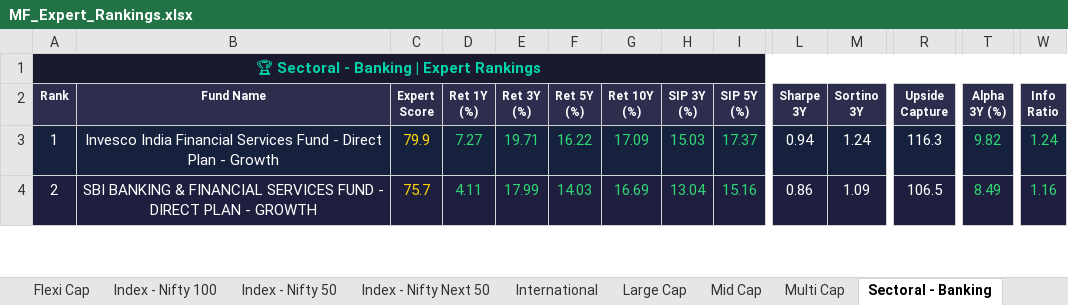
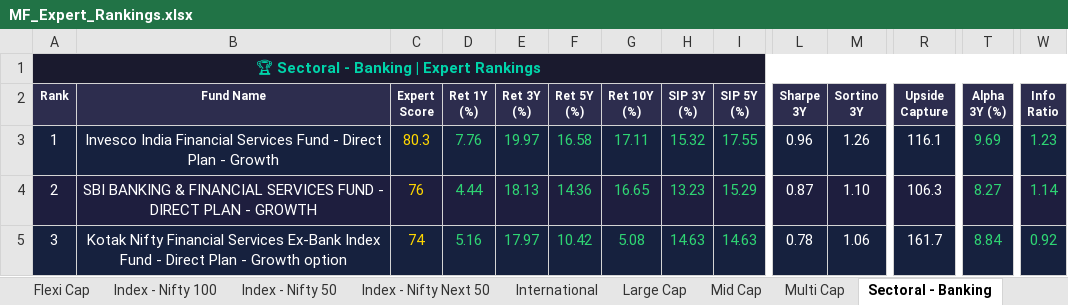
Before and after one commit to myfinancialria/mf-data-fetcher, an Excel workbook: output/MF_Expert_Rankings.xlsx, sheet Sectoral - Banking, drawn as a sheet; only a part is shown, gaps mark what is left out; values as stored, in another font and other column widths than the file's, no borders; rows hold the shown columns only; the diff covers the shown part only; the diff names each change by its address in the sheet, - before the commit and + after, or states it on an @@ line.

```diff
--- a/output/MF_Expert_Rankings.xlsx (sheet Sectoral - Banking)
+++ b/output/MF_Expert_Rankings.xlsx (sheet Sectoral - Banking)
-C3 (Expert Score): 79.9
+C3 (Expert Score): 80.3
-D3 (Ret 1Y (%)): 7.27
+D3 (Ret 1Y (%)): 7.76
-E3 (Ret 3Y (%)): 19.71
+E3 (Ret 3Y (%)): 19.97
-F3 (Ret 5Y (%)): 16.22
+F3 (Ret 5Y (%)): 16.58
-G3 (Ret 10Y (%)): 17.09
+G3 (Ret 10Y (%)): 17.11
-H3 (SIP 3Y (%)): 15.03
+H3 (SIP 3Y (%)): 15.32
-I3 (SIP 5Y (%)): 17.37
+I3 (SIP 5Y (%)): 17.55
-L3 (Sharpe 3Y): 0.94
+L3 (Sharpe 3Y): 0.96
-M3 (Sortino 3Y): 1.24
+M3 (Sortino 3Y): 1.26
-R3 (Upside Capture): 116.3
+R3 (Upside Capture): 116.1
-T3 (Alpha 3Y (%)): 9.82
+T3 (Alpha 3Y (%)): 9.69
-W3 (Info Ratio): 1.24
+W3 (Info Ratio): 1.23
-C4 (Expert Score): 75.7
+C4 (Expert Score): 76
-D4 (Ret 1Y (%)): 4.11
+D4 (Ret 1Y (%)): 4.44
-E4 (Ret 3Y (%)): 17.99
+E4 (Ret 3Y (%)): 18.13
-F4 (Ret 5Y (%)): 14.03
+F4 (Ret 5Y (%)): 14.36
-G4 (Ret 10Y (%)): 16.69
+G4 (Ret 10Y (%)): 16.65
-H4 (SIP 3Y (%)): 13.04
+H4 (SIP 3Y (%)): 13.23
-I4 (SIP 5Y (%)): 15.16
+I4 (SIP 5Y (%)): 15.29
-L4 (Sharpe 3Y): 0.86
+L4 (Sharpe 3Y): 0.87
-M4 (Sortino 3Y): 1.09
+M4 (Sortino 3Y): 1.10
-R4 (Upside Capture): 106.5
+R4 (Upside Capture): 106.3
-T4 (Alpha 3Y (%)): 8.49
+T4 (Alpha 3Y (%)): 8.27
-W4 (Info Ratio): 1.16
+W4 (Info Ratio): 1.14
+row 5: 3 | Kotak Nifty Financial Services Ex-Bank Index Fund - Direct Plan - Growth option | 74 | 5.16 | 17.97 | 10.42 | 5.08 | 14.63 | 14.63 | 0.78 | 1.06 | 161.7 | 8.84 | 0.92
```
Also changed, not shown: 16 added rows, 17 removed rows and 776 edited cells elsewhere in this sheet, sheet Mid Cap, sheet Small Cap, sheet Flexi Cap, sheet Large Cap, sheet ELSS, sheet Balanced Advantage, 11 more sheets, 3 other files.
